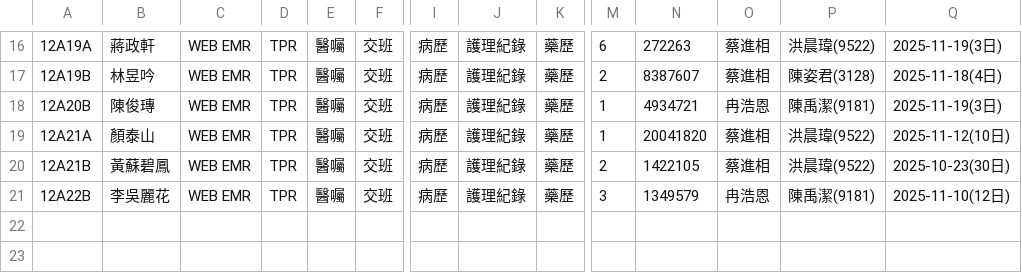
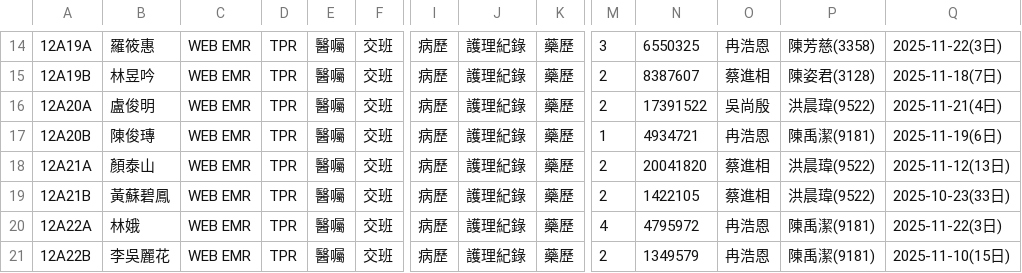
Before and after one commit to 2510aaae4/12A-dashboard, a CSV file: 12A_patient_list_selenium.csv, drawn as a sheet; only a part is shown, gaps mark what is left out; addresses are those after the commit; rows hold the shown columns only; the diff covers the shown part only; the diff names each change by its address in the sheet, - before the commit and + after, or states it on an @@ line.

```diff
--- a/12A_patient_list_selenium.csv
+++ b/12A_patient_list_selenium.csv
-B14: 蔣政軒
+B14: 羅筱惠
-M14: 6
+M14: 3
-N14: 272263
+N14: 6550325
-O14: 蔡進相
+O14: 冉浩恩
-P14: 洪晨瑋(9522)
+P14: 陳芳慈(3358)
-Q14: 2025-11-19(3日)
+Q14: 2025-11-22(3日)
-Q15: 2025-11-18(4日)
+Q15: 2025-11-18(7日)
+row 16: 12A20A | 盧俊明 | WEB EMR | TPR | 醫囑 | 交班 | 病歷 | 護理紀錄 | 藥歷 | 2 | 17391522 | 吳尚殷 | 洪晨瑋(9522) | 2025-11-21(4日)
-Q17: 2025-11-19(3日)
+Q17: 2025-11-19(6日)
-M18: 1
+M18: 2
-Q18: 2025-11-12(10日)
+Q18: 2025-11-12(13日)
-Q19: 2025-10-23(30日)
+Q19: 2025-10-23(33日)
+row 20: 12A22A | 林娥 | WEB EMR | TPR | 醫囑 | 交班 | 病歷 | 護理紀錄 | 藥歷 | 4 | 4795972 | 冉浩恩 | 陳禹潔(9181) | 2025-11-22(3日)
-M21: 3
+M21: 2
-Q21: 2025-11-10(12日)
+Q21: 2025-11-10(15日)
```
Also changed, not shown: 2 removed rows and 31 edited cells elsewhere in this file.
